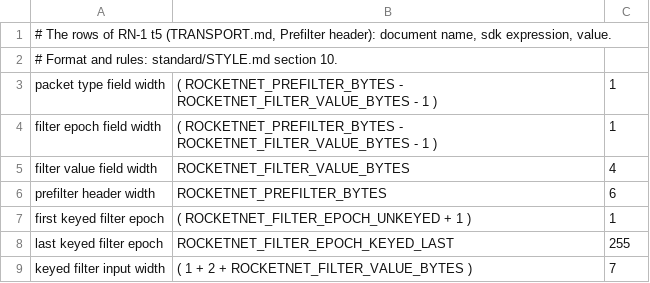
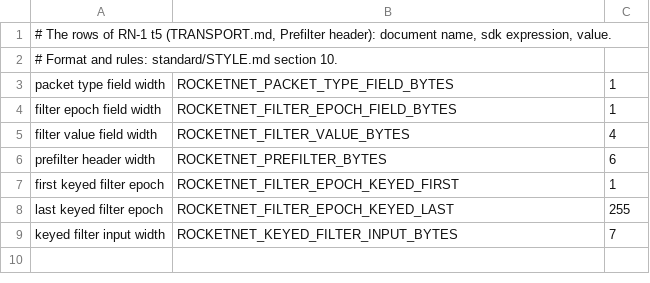
Before and after one commit to mas-bandwidth/rocketnet, a TSV file: standard/pins/t5.tsv, drawn as a sheet.

```diff
--- a/standard/pins/t5.tsv
+++ b/standard/pins/t5.tsv
@@ -2,8 +2,8 @@
 # Format and rules: standard/STYLE.md section 10.
-packet type field width	( ROCKETNET_PREFILTER_BYTES - ROCKETNET_FILTER_VALUE_BYTES - 1 )	1
-filter epoch field width	( ROCKETNET_PREFILTER_BYTES - ROCKETNET_FILTER_VALUE_BYTES - 1 )	1
+packet type field width	ROCKETNET_PACKET_TYPE_FIELD_BYTES	1
+filter epoch field width	ROCKETNET_FILTER_EPOCH_FIELD_BYTES	1
 filter value field width	ROCKETNET_FILTER_VALUE_BYTES	4
 prefilter header width	ROCKETNET_PREFILTER_BYTES	6
-first keyed filter epoch	( ROCKETNET_FILTER_EPOCH_UNKEYED + 1 )	1
+first keyed filter epoch	ROCKETNET_FILTER_EPOCH_KEYED_FIRST	1
 last keyed filter epoch	ROCKETNET_FILTER_EPOCH_KEYED_LAST	255
-keyed filter input width	( 1 + 2 + ROCKETNET_FILTER_VALUE_BYTES )	7
+keyed filter input width	ROCKETNET_KEYED_FILTER_INPUT_BYTES	7
```
Also changed, not shown: standard/pins/m2.tsv, 7 other files.
